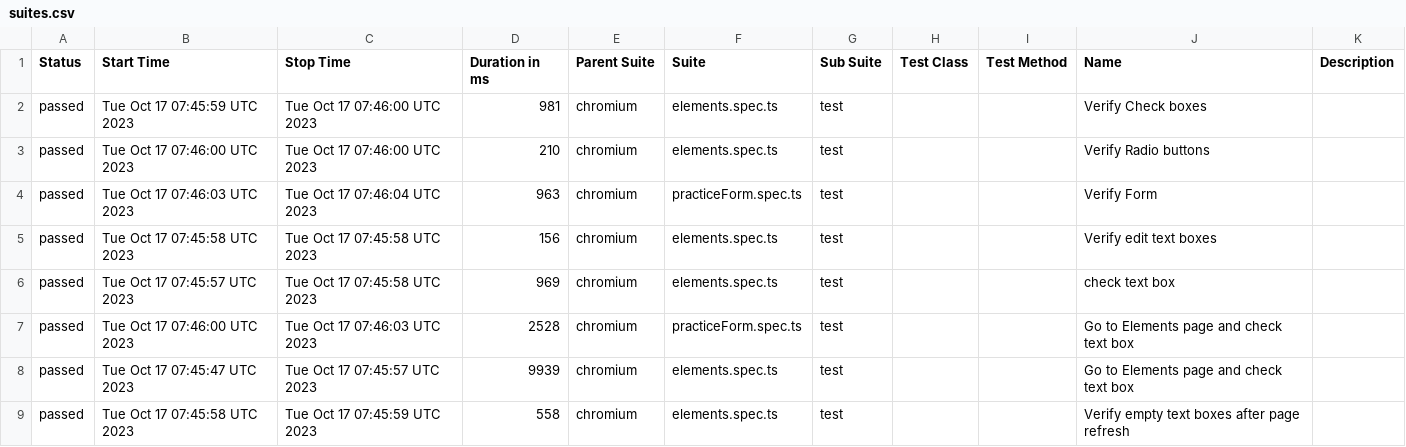
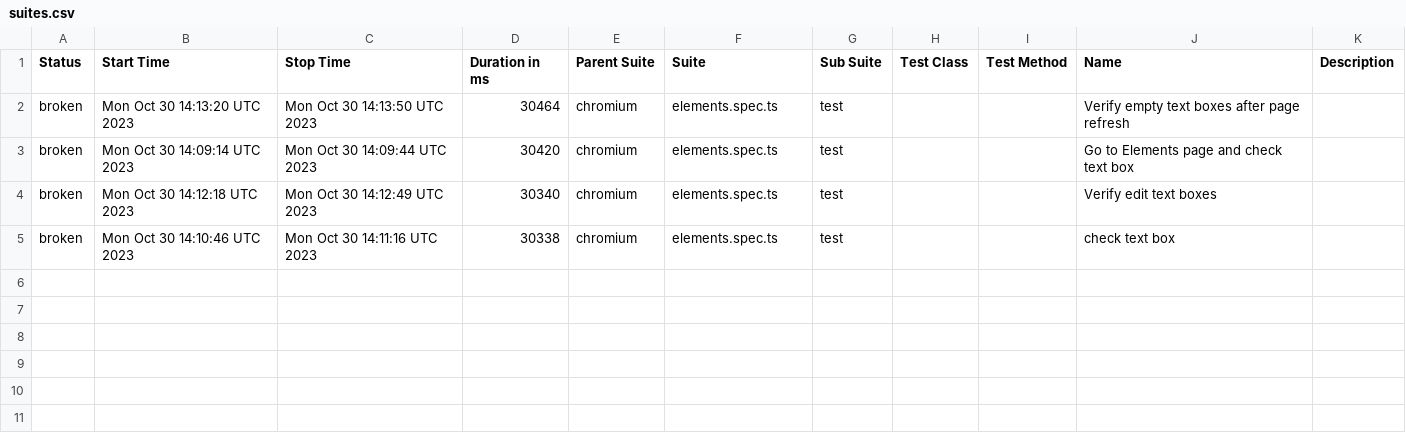
Before and after one commit to Kravch773/PlayWrightGithubActions, a CSV file: data/suites.csv, drawn as a sheet.

```diff
--- a/data/suites.csv
+++ b/data/suites.csv
@@ -1,9 +1,5 @@
 "Status","Start Time","Stop Time","Duration in ms","Parent Suite","Suite","Sub Suite","Test Class","Test Method","Name","Description"
-"passed","Tue Oct 17 07:45:59 UTC 2023","Tue Oct 17 07:46:00 UTC 2023","981","chromium","elements.spec.ts","test","","","Verify Check boxes",""
-"passed","Tue Oct 17 07:46:00 UTC 2023","Tue Oct 17 07:46:00 UTC 2023","210","chromium","elements.spec.ts","test","","","Verify Radio buttons",""
-"passed","Tue Oct 17 07:46:03 UTC 2023","Tue Oct 17 07:46:04 UTC 2023","963","chromium","practiceForm.spec.ts","test","","","Verify Form",""
-"passed","Tue Oct 17 07:45:58 UTC 2023","Tue Oct 17 07:45:58 UTC 2023","156","chromium","elements.spec.ts","test","","","Verify edit text boxes",""
-"passed","Tue Oct 17 07:45:57 UTC 2023","Tue Oct 17 07:45:58 UTC 2023","969","chromium","elements.spec.ts","test","","","check text box",""
-"passed","Tue Oct 17 07:46:00 UTC 2023","Tue Oct 17 07:46:03 UTC 2023","2528","chromium","practiceForm.spec.ts","test","","","Go to Elements page and check text box",""
-"passed","Tue Oct 17 07:45:47 UTC 2023","Tue Oct 17 07:45:57 UTC 2023","9939","chromium","elements.spec.ts","test","","","Go to Elements page and check text box",""
-"passed","Tue Oct 17 07:45:58 UTC 2023","Tue Oct 17 07:45:59 UTC 2023","558","chromium","elements.spec.ts","test","","","Verify empty text boxes after page refresh",""
+"broken","Mon Oct 30 14:13:20 UTC 2023","Mon Oct 30 14:13:50 UTC 2023","30464","chromium","elements.spec.ts","test","","","Verify empty text boxes after page refresh",""
+"broken","Mon Oct 30 14:09:14 UTC 2023","Mon Oct 30 14:09:44 UTC 2023","30420","chromium","elements.spec.ts","test","","","Go to Elements page and check text box",""
+"broken","Mon Oct 30 14:12:18 UTC 2023","Mon Oct 30 14:12:49 UTC 2023","30340","chromium","elements.spec.ts","test","","","Verify edit text boxes",""
+"broken","Mon Oct 30 14:10:46 UTC 2023","Mon Oct 30 14:11:16 UTC 2023","30338","chromium","elements.spec.ts","test","","","check text box",""
```
Also changed, not shown: 49 other files.
